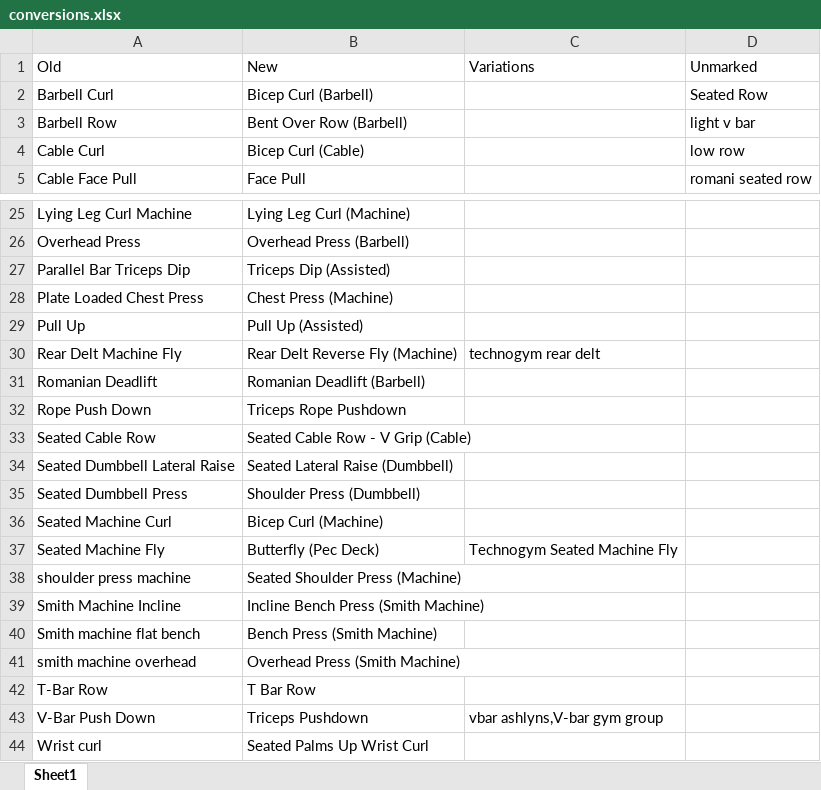
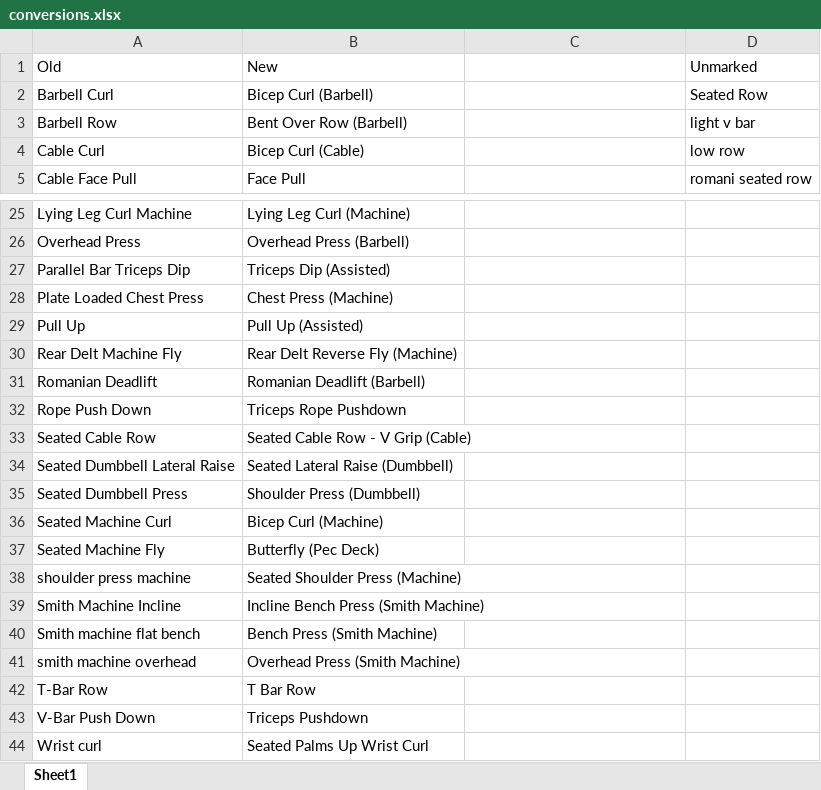
Before and after one commit to Frefdt/Fitnotes-To-Strong-Converter, an Excel workbook: conversions.xlsx, sheet Sheet1, drawn as a sheet; only a part is shown, gaps mark what is left out; values as stored, in another font and other column widths than the file's, no borders; the diff names each change by its address in the sheet, - before the commit and + after, or states it on an @@ line.

Commit message:
Conversions work, formatting tidied up a bit

```diff
--- a/conversions.xlsx (sheet Sheet1)
+++ b/conversions.xlsx (sheet Sheet1)
-C1: Variations
+C1: (empty)
-C30: technogym rear delt
+C30: (empty)
-C37: Technogym Seated Machine Fly
+C37: (empty)
-C43: vbar ashlyns,V-bar gym group
+C43: (empty)
```
Also changed, not shown: 3 other files.
